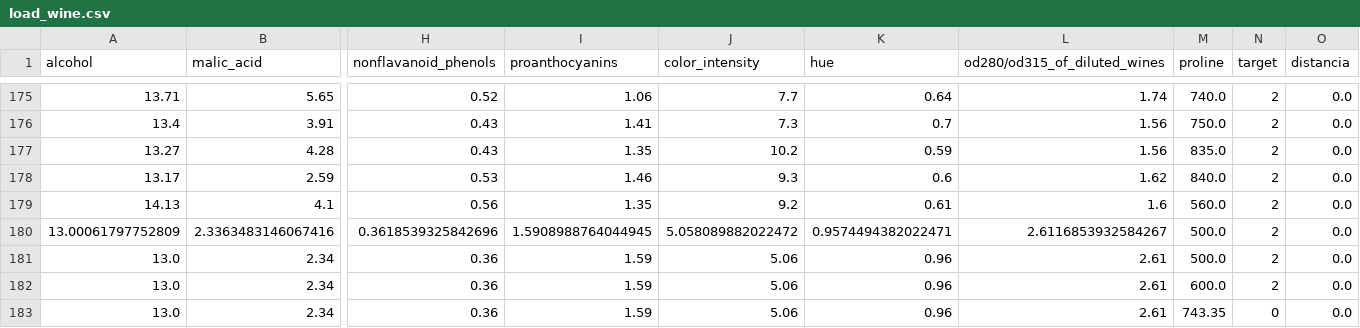
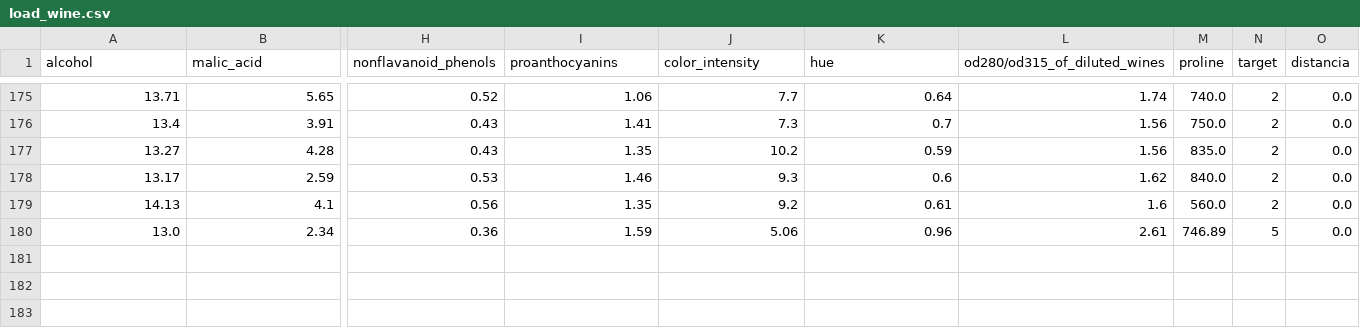
Before and after one commit to MarceloMargreiter/Projeto_IA_RBC_Wine_Dataset, a CSV file: load_wine.csv, drawn as a sheet; only a part is shown, gaps mark what is left out; removed rows and columns are numbered as before the commit, all else as after; rows hold the shown columns only; the diff names each change by its address in the sheet, - before the commit and + after, or states it on an @@ line.

```diff
--- a/load_wine.csv
+++ b/load_wine.csv
-row 180: 13.00061797752809 | 2.3363483146067416 | 0.3618539325842696 | 1.5908988764044945 | 5.058089882022472 | 0.9574494382022471 | 2.6116853932584267 | 500.0 | 2 | 0.0
-M180 (proline): 500.0
+M180 (proline): 746.89
-N180 (target): 2
+N180 (target): 5
-row 182: 13.0 | 2.34 | 0.36 | 1.59 | 5.06 | 0.96 | 2.61 | 600.0 | 2 | 0.0
-row 183: 13.0 | 2.34 | 0.36 | 1.59 | 5.06 | 0.96 | 2.61 | 743.35 | 0 | 0.0
```
Also changed, not shown: 4 other files.
